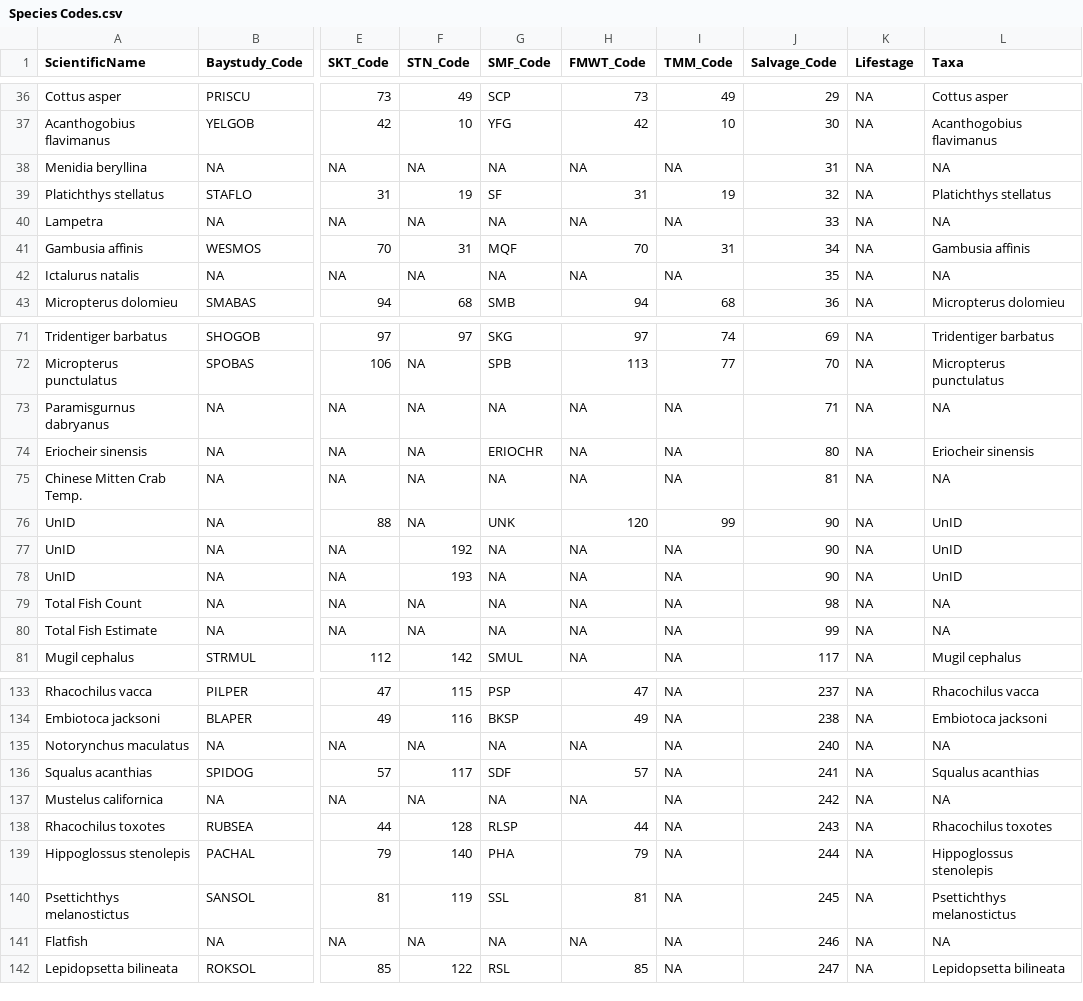
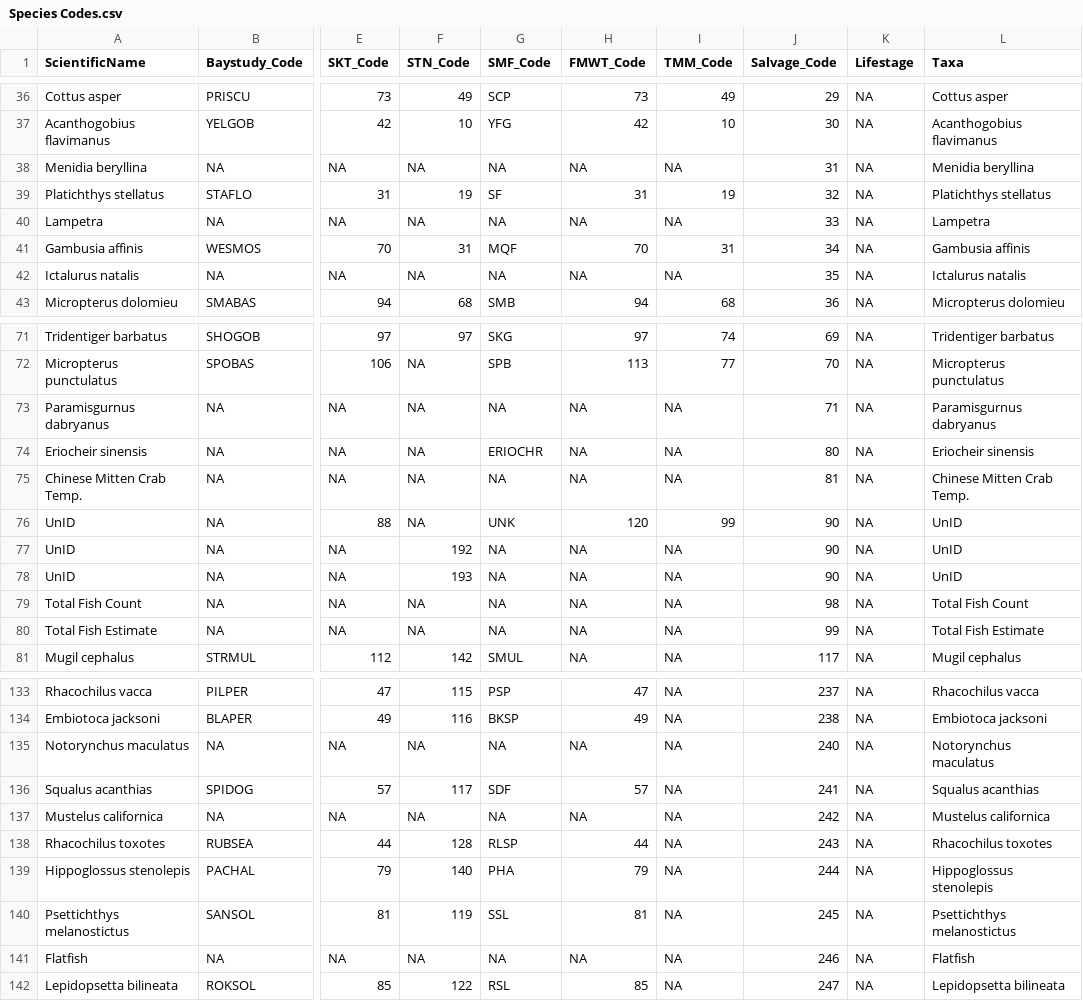
Before and after one commit to sbashevkin/LTMRdata, a CSV file: data-raw/Species Codes.csv, drawn as a sheet; only a part is shown, gaps mark what is left out; the diff covers the shown part only; the diff names each change by its address in the sheet, - before the commit and + after, or states it on an @@ line.

```diff
--- a/data-raw/Species Codes.csv
+++ b/data-raw/Species Codes.csv
-L38 (Taxa): NA
+L38 (Taxa): Menidia beryllina
-L40 (Taxa): NA
+L40 (Taxa): Lampetra
-L42 (Taxa): NA
+L42 (Taxa): Ictalurus natalis
-L73 (Taxa): NA
+L73 (Taxa): Paramisgurnus dabryanus
-L75 (Taxa): NA
+L75 (Taxa): Chinese Mitten Crab Temp.
-L79 (Taxa): NA
+L79 (Taxa): Total Fish Count
-L80 (Taxa): NA
+L80 (Taxa): Total Fish Estimate
-L135 (Taxa): NA
+L135 (Taxa): Notorynchus maculatus
-L137 (Taxa): NA
+L137 (Taxa): Mustelus californica
-L141 (Taxa): NA
+L141 (Taxa): Flatfish
```
Also changed, not shown: 12 edited cells elsewhere in this file, 32 other files.
